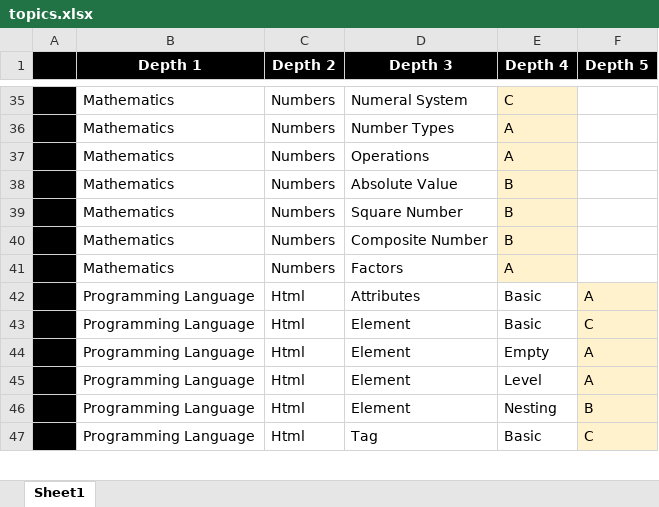
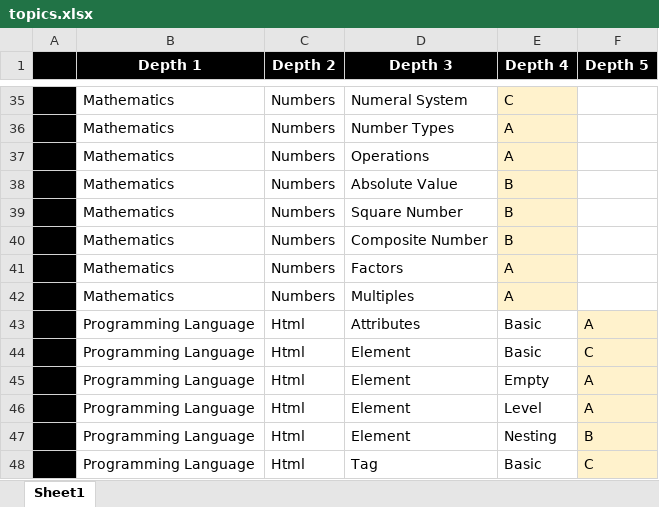
Before and after one commit to valdas1966/myq, an Excel workbook: topics.xlsx, sheet Sheet1, drawn as a sheet; only a part is shown, gaps mark what is left out; values as stored, in another font and other column widths than the file's, no borders; the diff names each change by its address in the sheet, - before the commit and + after, or states it on an @@ line.

```diff
--- a/topics.xlsx (sheet Sheet1)
+++ b/topics.xlsx (sheet Sheet1)
+row 42:  | Mathematics | Numbers | Multiples | A
```
Also changed, not shown: Questions/English/Definitions 1000.xlsx, Questions/English/Definitions 2000.xlsx, 48 other files.
